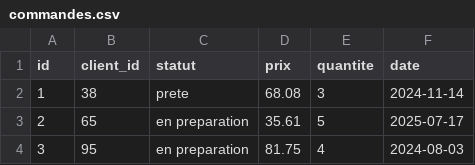
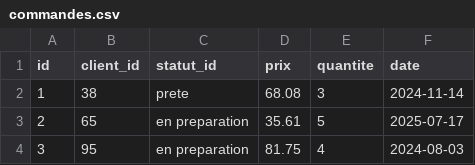
Before and after one commit to MugicaLaurendi/Brief-Fast-API-Docker-CICD, a CSV file: csv/commandes.csv, drawn as a sheet; only a part is shown.

```diff
--- a/csv/commandes.csv
+++ b/csv/commandes.csv
@@ -1,2 +1,2 @@
-id,client_id,statut,prix,quantite,date
+id,client_id,statut_id,prix,quantite,date
 1,38,prete,68.08,3,2024-11-14
```
Also changed, not shown: csv/articles.csv, csv/clients.csv, 6 other files.
